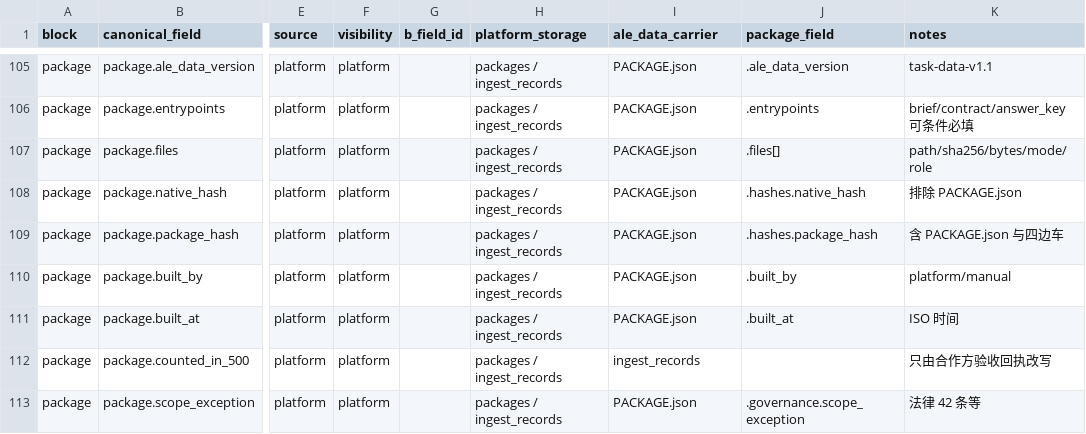
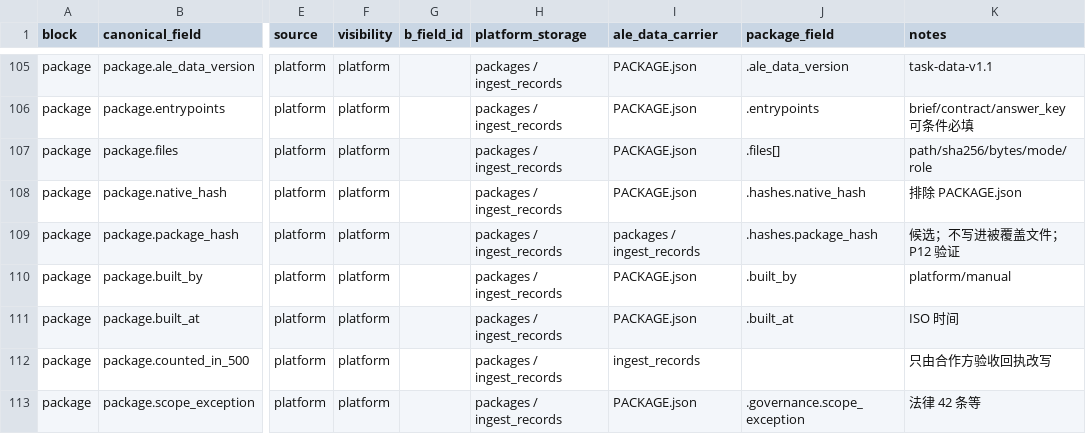
Before and after one commit to Luckydajiupro/ale-500-design, a CSV file: docs/data/wave1-canonical-task-source.csv, drawn as a sheet; only a part is shown, gaps mark what is left out; the diff names each change by its address in the sheet, - before the commit and + after, or states it on an @@ line.

```diff
--- a/docs/data/wave1-canonical-task-source.csv
+++ b/docs/data/wave1-canonical-task-source.csv
-I109 (ale_data_carrier): PACKAGE.json
+I109 (ale_data_carrier): packages / ingest_records
-K109 (notes): 含 PACKAGE.json 与四边车
+K109 (notes): 候选；不写进被覆盖文件；P12 验证
```
Also changed, not shown: docs/data/wave1-contract-conflicts.csv, docs/data/wave1-open-decisions.csv, 6 other files.
